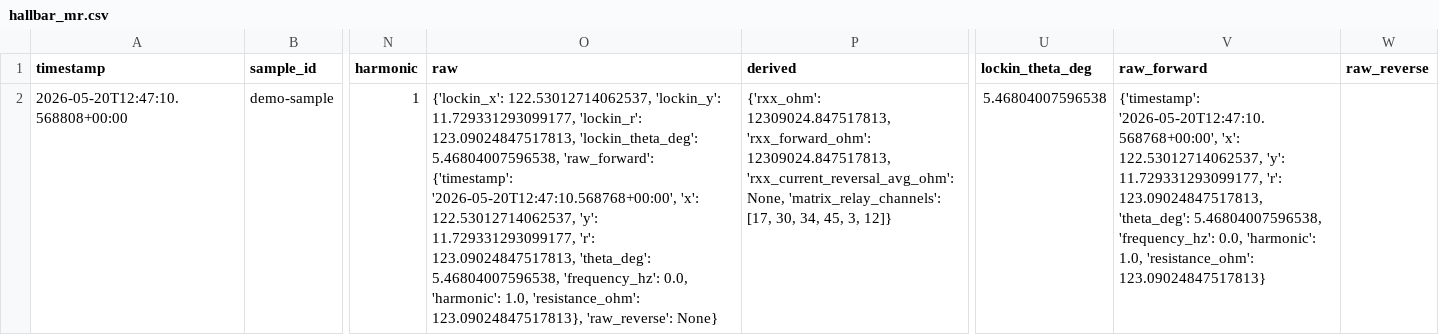
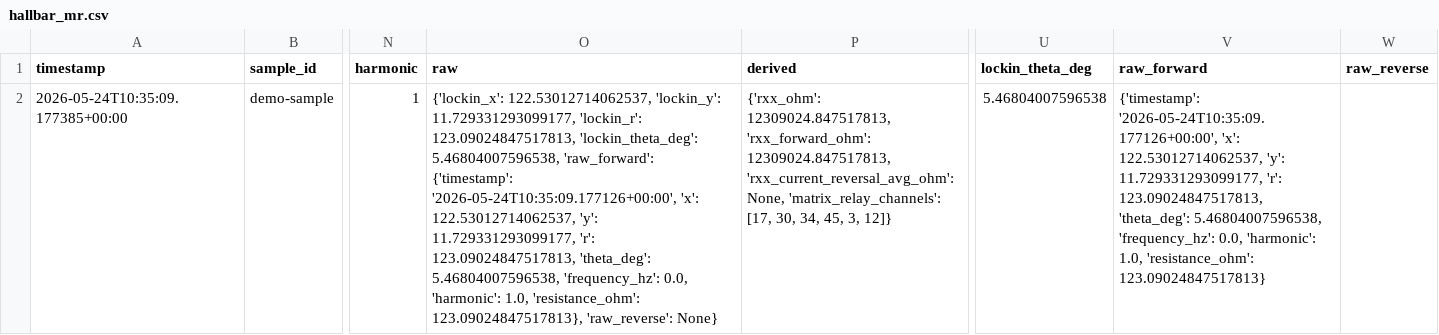
Before and after one commit to Emiliano75dg/M81_electr_meas, a CSV file: data/hallbar_mr.csv, drawn as a sheet; only a part is shown, gaps mark what is left out; the diff names each change by its address in the sheet, - before the commit and + after, or states it on an @@ line.

```diff
--- a/data/hallbar_mr.csv
+++ b/data/hallbar_mr.csv
-A2 (timestamp): 2026-05-20T12:47:10.568808+00:00
+A2 (timestamp): 2026-05-24T10:35:09.177385+00:00
-O2 (raw): …'raw_forward': {'timestamp': '2026-05-20T12:47:10.568768+00:00', 'x': 122.53012714062537,…
+O2 (raw): …'raw_forward': {'timestamp': '2026-05-24T10:35:09.177126+00:00', 'x': 122.53012714062537,…
-V2 (raw_forward): {'timestamp': '2026-05-20T12:47:10.568768+00:00', 'x': 122.53012714062537,…
+V2 (raw_forward): {'timestamp': '2026-05-24T10:35:09.177126+00:00', 'x': 122.53012714062537,…
```
Also changed, not shown: 34 other files.
